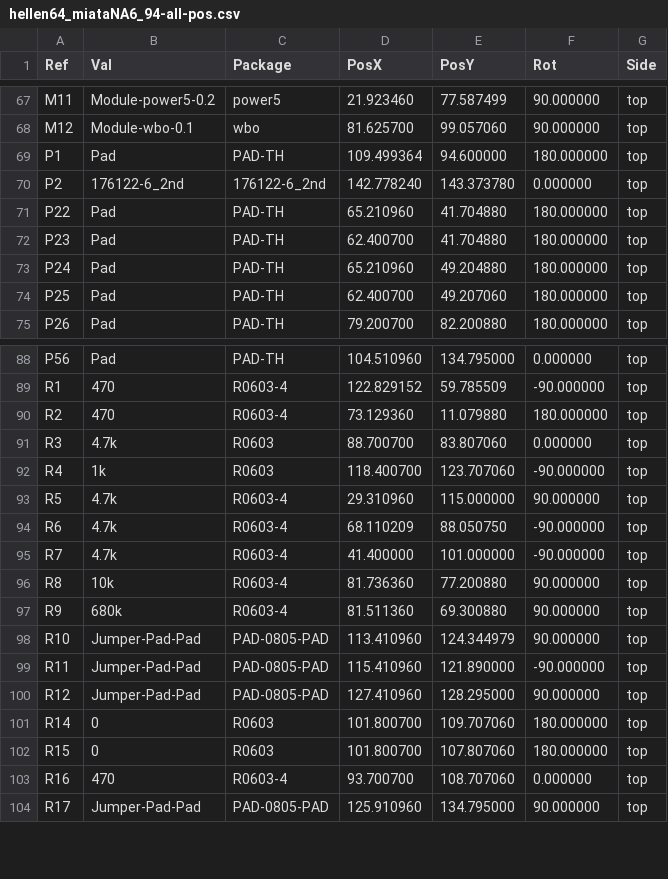
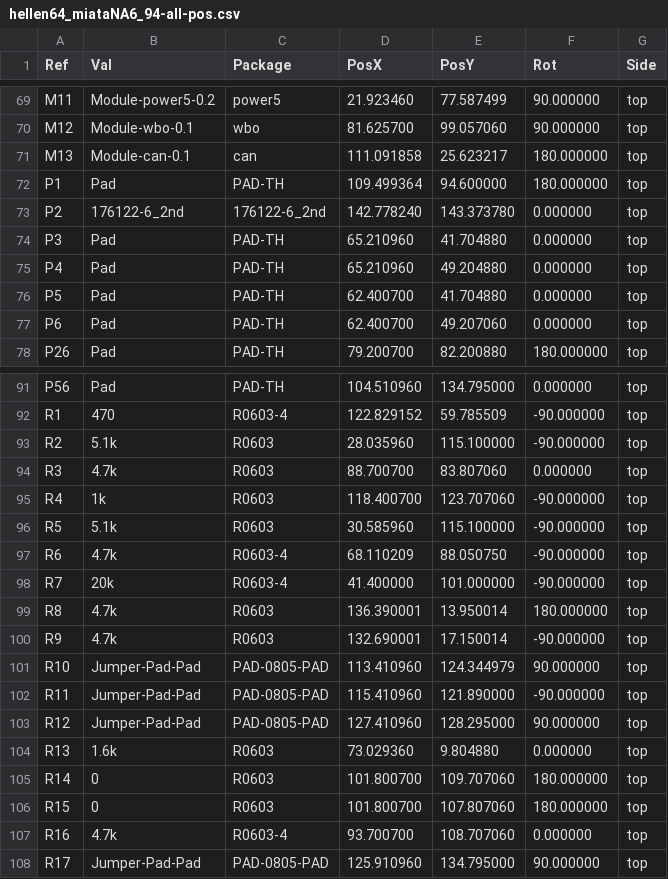
Before and after one commit to rusefi/hellen-miata-NA6, a CSV file: gerber/hellen64_miataNA6_94-all-pos.csv, drawn as a sheet; only a part is shown, gaps mark what is left out; the diff covers the shown part only.

```diff
--- a/gerber/hellen64_miataNA6_94-all-pos.csv
+++ b/gerber/hellen64_miataNA6_94-all-pos.csv
@@ -68,8 +70,9 @@ Ref,Val,Package,PosX,PosY,Rot,Side
 "M12","Module-wbo-0.1","wbo",81.625700,99.057060,90.000000,top
+"M13","Module-can-0.1","can",111.091858,25.623217,180.000000,top
 "P1","Pad","PAD-TH",109.499364,94.600000,180.000000,top
 "P2","176122-6_2nd","176122-6_2nd",142.778240,143.373780,0.000000,top
-"P22","Pad","PAD-TH",65.210960,41.704880,180.000000,top
-"P23","Pad","PAD-TH",62.400700,41.704880,180.000000,top
-"P24","Pad","PAD-TH",65.210960,49.204880,180.000000,top
-"P25","Pad","PAD-TH",62.400700,49.207060,180.000000,top
+"P3","Pad","PAD-TH",65.210960,41.704880,0.000000,top
+"P4","Pad","PAD-TH",65.210960,49.204880,0.000000,top
+"P5","Pad","PAD-TH",62.400700,41.704880,0.000000,top
+"P6","Pad","PAD-TH",62.400700,49.207060,0.000000,top
 "P26","Pad","PAD-TH",79.200700,82.200880,180.000000,top
@@ -89,10 +92,10 @@ Ref,Val,Package,PosX,PosY,Rot,Side
 "R1","470","R0603-4",122.829152,59.785509,-90.000000,top
-"R2","470","R0603-4",73.129360,11.079880,180.000000,top
+"R2","5.1k","R0603",28.035960,115.100000,-90.000000,top
 "R3","4.7k","R0603",88.700700,83.807060,0.000000,top
 "R4","1k","R0603",118.400700,123.707060,-90.000000,top
-"R5","4.7k","R0603-4",29.310960,115.000000,90.000000,top
+"R5","5.1k","R0603",30.585960,115.100000,-90.000000,top
 "R6","4.7k","R0603-4",68.110209,88.050750,-90.000000,top
-"R7","4.7k","R0603-4",41.400000,101.000000,-90.000000,top
-"R8","10k","R0603-4",81.736360,77.200880,90.000000,top
-"R9","680k","R0603-4",81.511360,69.300880,90.000000,top
+"R7","20k","R0603-4",41.400000,101.000000,-90.000000,top
+"R8","4.7k","R0603",136.390001,13.950014,180.000000,top
+"R9","4.7k","R0603",132.690001,17.150014,-90.000000,top
 "R10","Jumper-Pad-Pad","PAD-0805-PAD",113.410960,124.344979,90.000000,top
@@ -100,5 +103,6 @@ Ref,Val,Package,PosX,PosY,Rot,Side
 "R12","Jumper-Pad-Pad","PAD-0805-PAD",127.410960,128.295000,90.000000,top
+"R13","1.6k","R0603",73.029360,9.804880,0.000000,top
 "R14","0","R0603",101.800700,109.707060,180.000000,top
 "R15","0","R0603",101.800700,107.807060,180.000000,top
-"R16","470","R0603-4",93.700700,108.707060,0.000000,top
+"R16","4.7k","R0603-4",93.700700,108.707060,0.000000,top
 "R17","Jumper-Pad-Pad","PAD-0805-PAD",125.910960,134.795000,90.000000,top
```
Also changed, not shown: 4 added rows and 20 edited cells elsewhere in this file, gerber/hellen64_miataNA6_94.csv, 49 other files.
